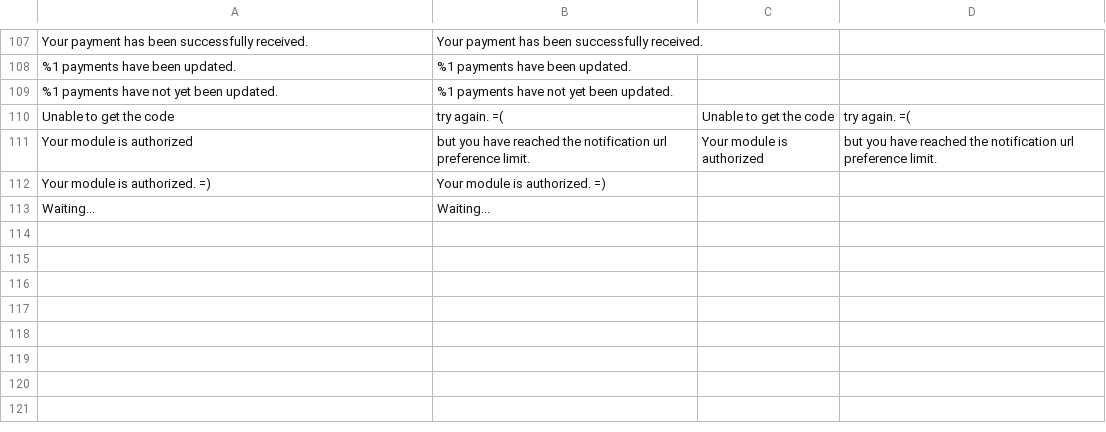
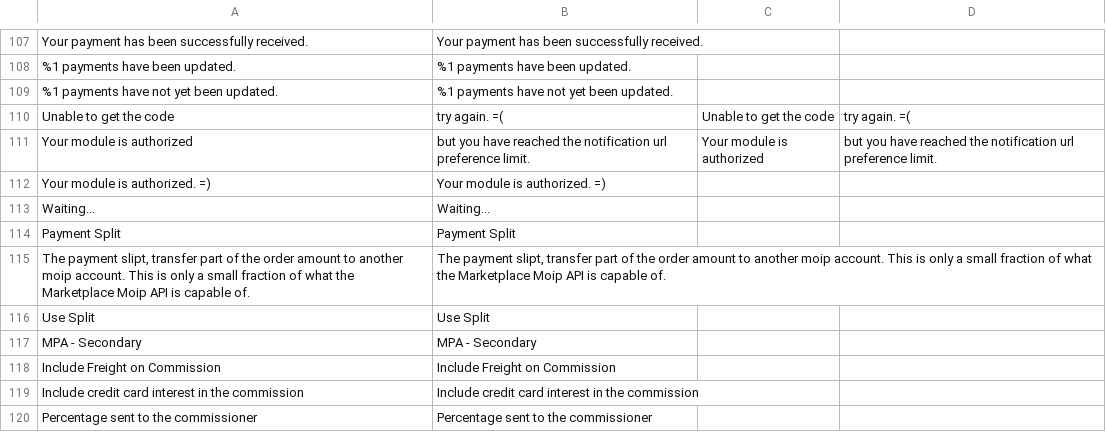
Before and after one commit to wirecardBrasil/magento2, a CSV file: i18n/en_US.csv, drawn as a sheet; only a part is shown, gaps mark what is left out.

```diff
--- a/i18n/en_US.csv
+++ b/i18n/en_US.csv
@@ -113 +113,8 @@ Your module is authorized. =),Your module is authorized. =)
 Waiting...,Waiting...
+Payment Split,Payment Split
+"The payment slipt, transfer part of the order amount to another moip account. This is only a small fraction of what the Marketplace Moip API is capable of.","The payment slipt, transfer part of the order amount to another moip account. This is only a small fraction of what the Marketplace Moip API is capable of."
+Use Split,Use Split
+MPA - Secondary,MPA - Secondary
+Include Freight on Commission,Include Freight on Commission
+Include credit card interest in the commission,Include credit card interest in the commission
+Percentage sent to the commissioner,Percentage sent to the commissioner
```
Also changed, not shown: i18n/pt_BR.csv, 5 other files.
